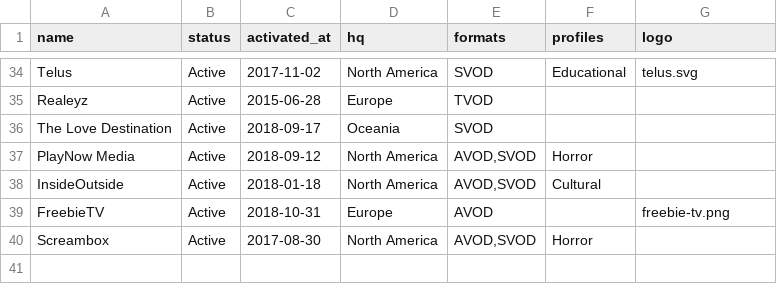
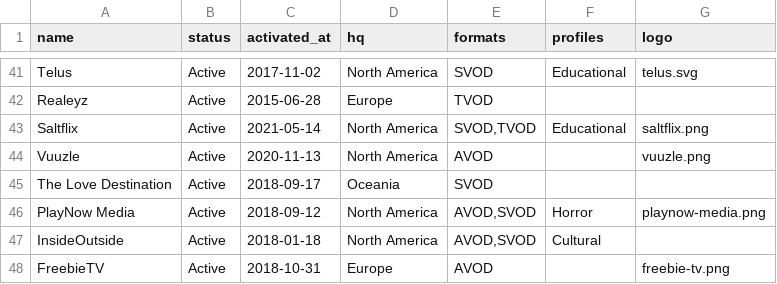
Before and after one commit to filmhubhq/filmhubhq.github.io, a CSV file: _data/channels.csv, drawn as a sheet; only a part is shown, gaps mark what is left out; the shorter side is filled out with more unchanged rows; the diff covers the shown part only.

Commit message:
Add New Channels
Caliber - Flexnet - Kanopy - Onehub Tv - Playnow Media - Plex - Q0sm - Saltflix - Social Club Tv - Tgx Live - Vuuzle

```diff
--- a/_data/channels.csv
+++ b/_data/channels.csv
@@ -35,4 +42,6 @@ Telus,Active,2017-11-02,North America,SVOD,Educational,telus.svg
 Realeyz,Active,2015-06-28,Europe,TVOD,,
+Saltflix,Active,2021-05-14,North America,"SVOD,TVOD",Educational,saltflix.png
+Vuuzle,Active,2020-11-13,North America,AVOD,,vuuzle.png
 The Love Destination,Active,2018-09-17,Oceania,SVOD,,
-PlayNow Media,Active,2018-09-12,North America,"AVOD,SVOD",Horror,
+PlayNow Media,Active,2018-09-12,North America,"AVOD,SVOD",Horror,playnow-media.png
 InsideOutside,Active,2018-01-18,North America,"AVOD,SVOD",Cultural,
```
Also changed, not shown: 7 added rows elsewhere in this file.
